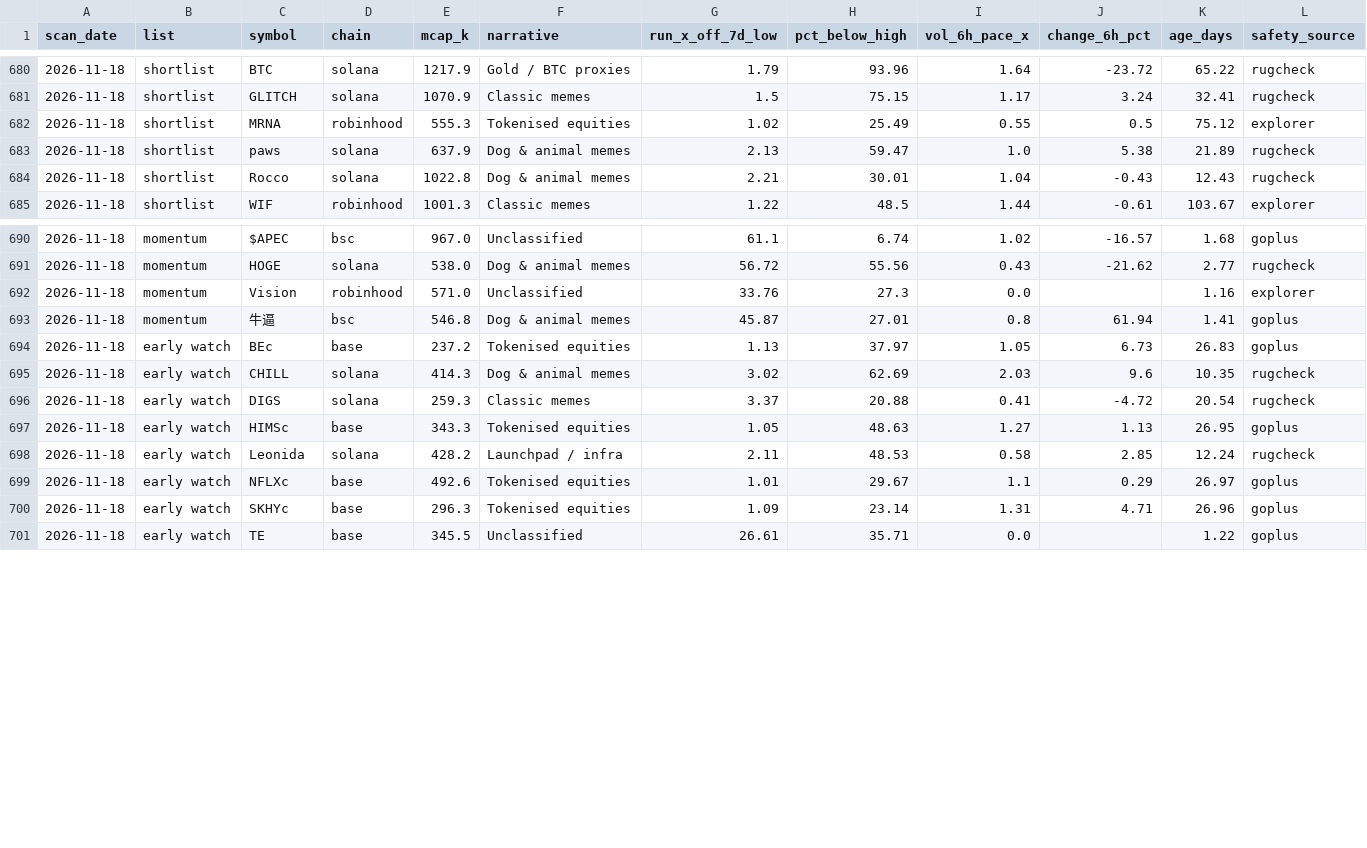
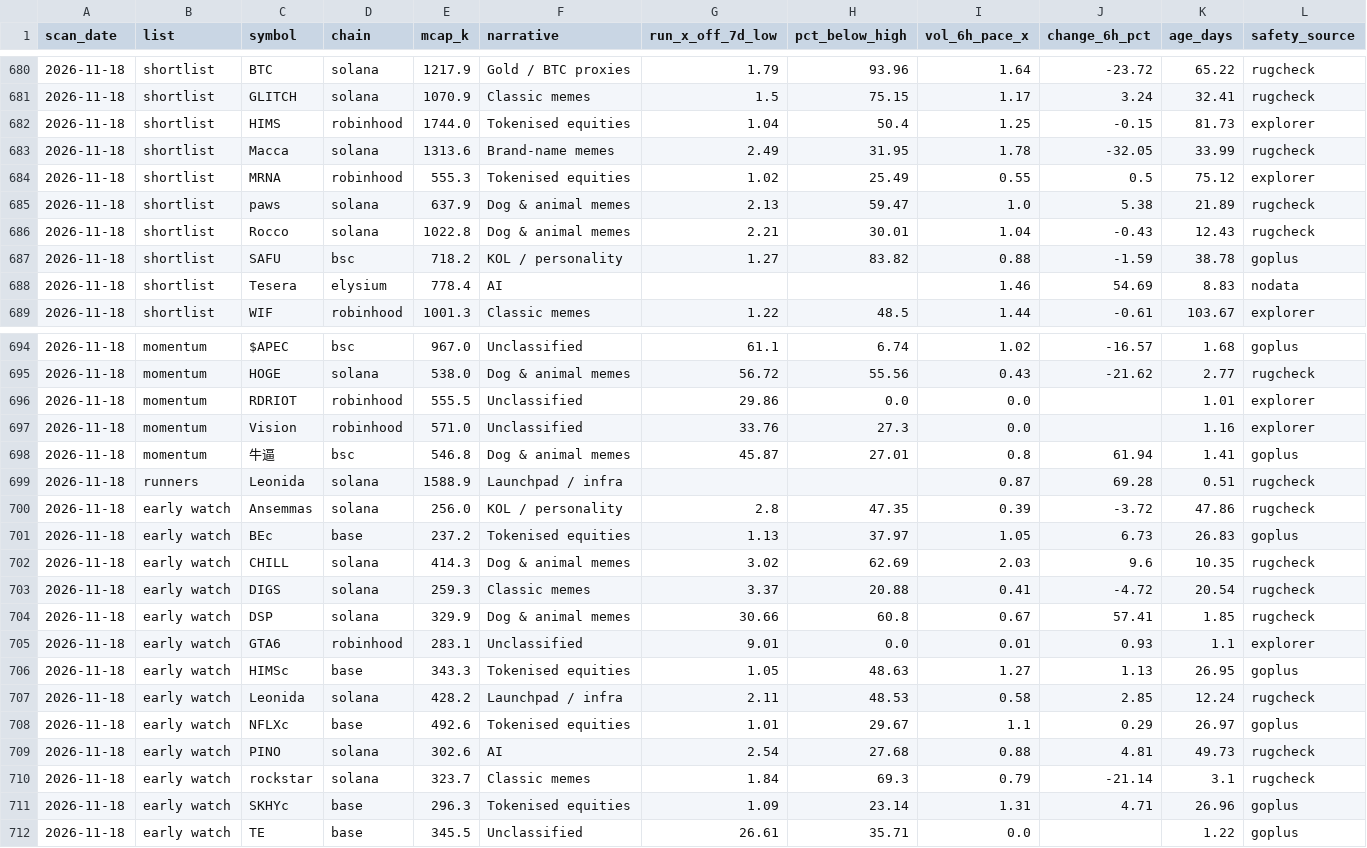
Before and after one commit to hueyyy-eng/moonshot-fetch, a CSV file: site/daily-lists.csv, drawn as a sheet; only a part is shown, gaps mark what is left out; rows hold the shown columns only; the diff names each change by its address in the sheet, - before the commit and + after, or states it on an @@ line.

```diff
--- a/site/daily-lists.csv
+++ b/site/daily-lists.csv
+row 682: 2026-11-18 | shortlist | HIMS | robinhood | 1744.0 | Tokenised equities | 1.04 | 50.4 | 1.25 | -0.15 | 81.73 | explorer
+row 683: 2026-11-18 | shortlist | Macca | solana | 1313.6 | Brand-name memes | 2.49 | 31.95 | 1.78 | -32.05 | 33.99 | rugcheck
+row 687: 2026-11-18 | shortlist | SAFU | bsc | 718.2 | KOL / personality | 1.27 | 83.82 | 0.88 | -1.59 | 38.78 | goplus
+row 688: 2026-11-18 | shortlist | Tesera | elysium | 778.4 | AI |  |  | 1.46 | 54.69 | 8.83 | nodata
+row 696: 2026-11-18 | momentum | RDRIOT | robinhood | 555.5 | Unclassified | 29.86 | 0.0 | 0.0 |  | 1.01 | explorer
+row 699: 2026-11-18 | runners | Leonida | solana | 1588.9 | Launchpad / infra |  |  | 0.87 | 69.28 | 0.51 | rugcheck
+row 700: 2026-11-18 | early watch | Ansemmas | solana | 256.0 | KOL / personality | 2.8 | 47.35 | 0.39 | -3.72 | 47.86 | rugcheck
+row 704: 2026-11-18 | early watch | DSP | solana | 329.9 | Dog & animal memes | 30.66 | 60.8 | 0.67 | 57.41 | 1.85 | rugcheck
+row 705: 2026-11-18 | early watch | GTA6 | robinhood | 283.1 | Unclassified | 9.01 | 0.0 | 0.01 | 0.93 | 1.1 | explorer
+row 709: 2026-11-18 | early watch | PINO | solana | 302.6 | AI | 2.54 | 27.68 | 0.88 | 4.81 | 49.73 | rugcheck
+row 710: 2026-11-18 | early watch | rockstar | solana | 323.7 | Classic memes | 1.84 | 69.3 | 0.79 | -21.14 | 3.1 | rugcheck
```
Also changed, not shown: site/holder-log.csv, site/near-miss-log.csv, 8 other files.
